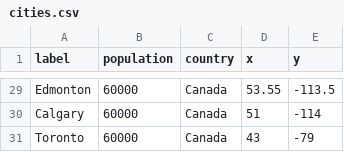
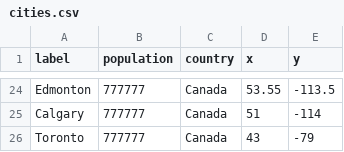
Before and after one commit to agreenbloom/d3_practice, a CSV file: source/cities.csv, drawn as a sheet; only a part is shown, gaps mark what is left out; the diff covers the shown part only.

```diff
--- a/source/cities.csv
+++ b/source/cities.csv
@@ -29,3 +24,3 @@
-"Edmonton ",60000,"Canada",53.55,-113.5
-"Calgary ",60000,"Canada",51,-114
-"Toronto ",60000,"Canada",43,-79
+"Edmonton ",777777,"Canada",53.55,-113.5
+"Calgary ",777777,"Canada",51,-114
+"Toronto ",777777,"Canada",43,-79
```
Also changed, not shown: 5 removed rows and 24 edited cells elsewhere in this file, 1 other file.
